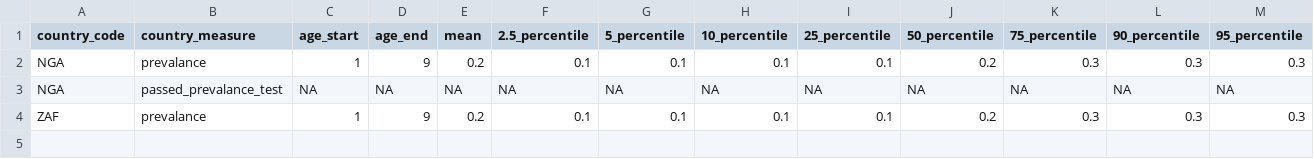
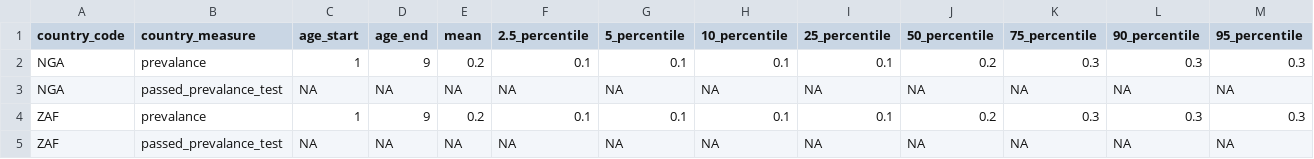
Before and after one commit to NTD-Modelling-Consortium/endgame-postprocessing, a CSV file: template-formats/prevalance-visualisation-format/years2026-2040/scenario1/Countries.csv, drawn as a sheet; only a part is shown; rows hold the shown columns only; the diff names each change by its address in the sheet, - before the commit and + after, or states it on an @@ line.

Commit message:
Add missing ZAF row

```diff
--- a/template-formats/prevalance-visualisation-format/years2026-2040/scenario1/Countries.csv
+++ b/template-formats/prevalance-visualisation-format/years2026-2040/scenario1/Countries.csv
+row 5: ZAF | passed_prevalance_test | NA | NA | NA | NA | NA | NA | NA | NA | NA | NA | NA
```
